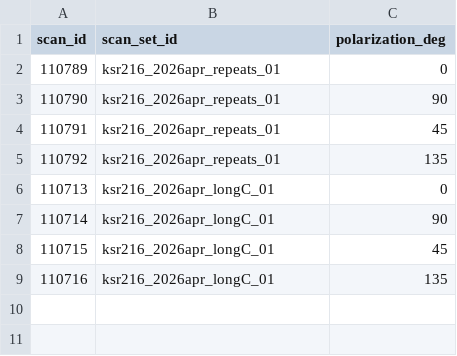
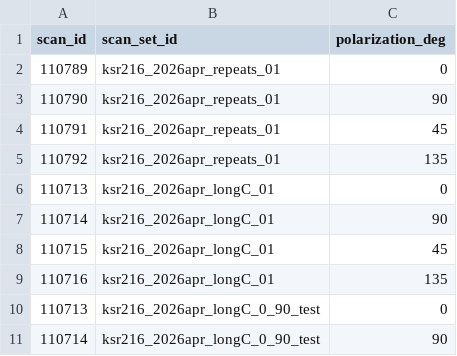
Before and after one commit to KSRandazzo/rsoxs_unified_workup, a CSV file: config/scans.csv, drawn as a sheet.

```diff
--- a/config/scans.csv
+++ b/config/scans.csv
@@ -9 +9,3 @@ scan_id,scan_set_id,polarization_deg
 110716,ksr216_2026apr_longC_01,135
+110713,ksr216_2026apr_longC_0_90_test,0
+110714,ksr216_2026apr_longC_0_90_test,90
```
Also changed, not shown: config/anisotropy_sectors.csv, config/polarization_pairs.csv, 3 other files.
